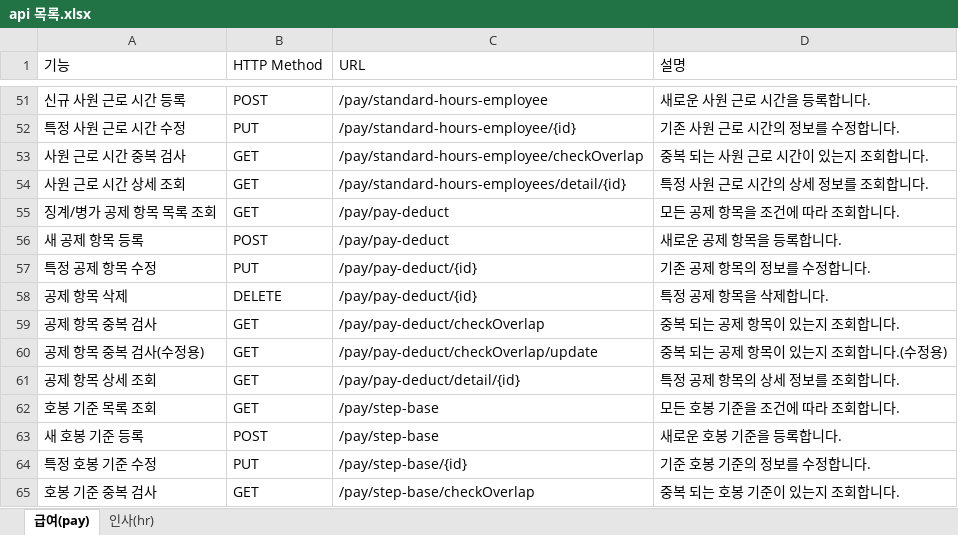
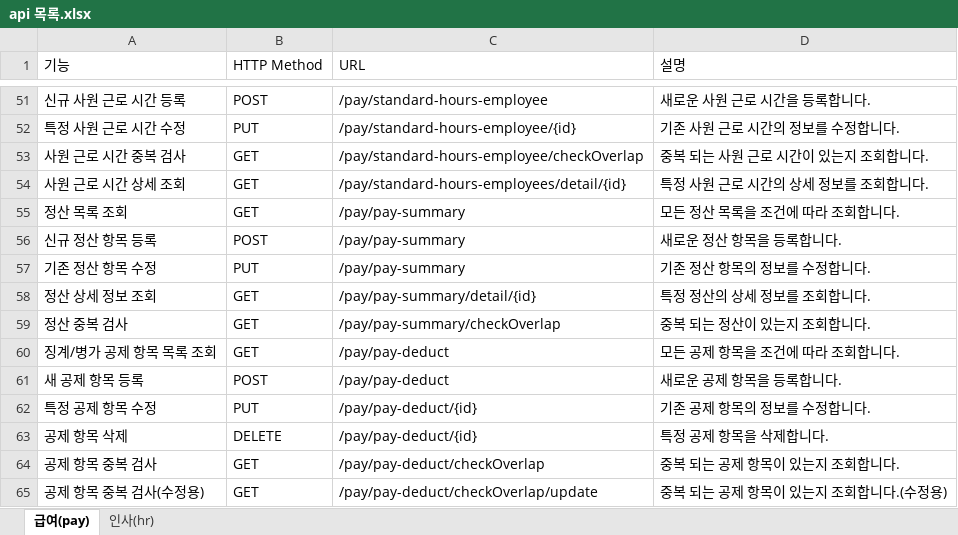
Before and after one commit to clsoftlab-lang/clsoftlab, an Excel workbook: api 목록.xlsx, sheet 급여(pay), drawn as a sheet; only a part is shown, gaps mark what is left out; the shorter side is filled out with more unchanged rows; values as stored, in another font and other column widths than the file's, no borders; charts and pictures and table styles not drawn; the diff names each change by its address in the sheet, - before the commit and + after, or states it on an @@ line.

```diff
--- a/api 목록.xlsx (sheet 급여(pay))
+++ b/api 목록.xlsx (sheet 급여(pay))
+row 55: 정산 목록 조회 | GET | /pay/pay-summary | 모든 정산 목록을 조건에 따라 조회합니다.
+row 56: 신규 정산 항목 등록 | POST | /pay/pay-summary | 새로운 정산 항목을 등록합니다.
+row 57: 기존 정산 항목 수정 | PUT | /pay/pay-summary | 기존 정산 항목의 정보를 수정합니다.
+row 58: 정산 상세 정보 조회 | GET | /pay/pay-summary/detail/{id} | 특정 정산의 상세 정보를 조회합니다.
+row 59: 정산 중복 검사 | GET | /pay/pay-summary/checkOverlap | 중복 되는 정산이 있는지 조회합니다.
```
Also changed, not shown: 18 other files.
